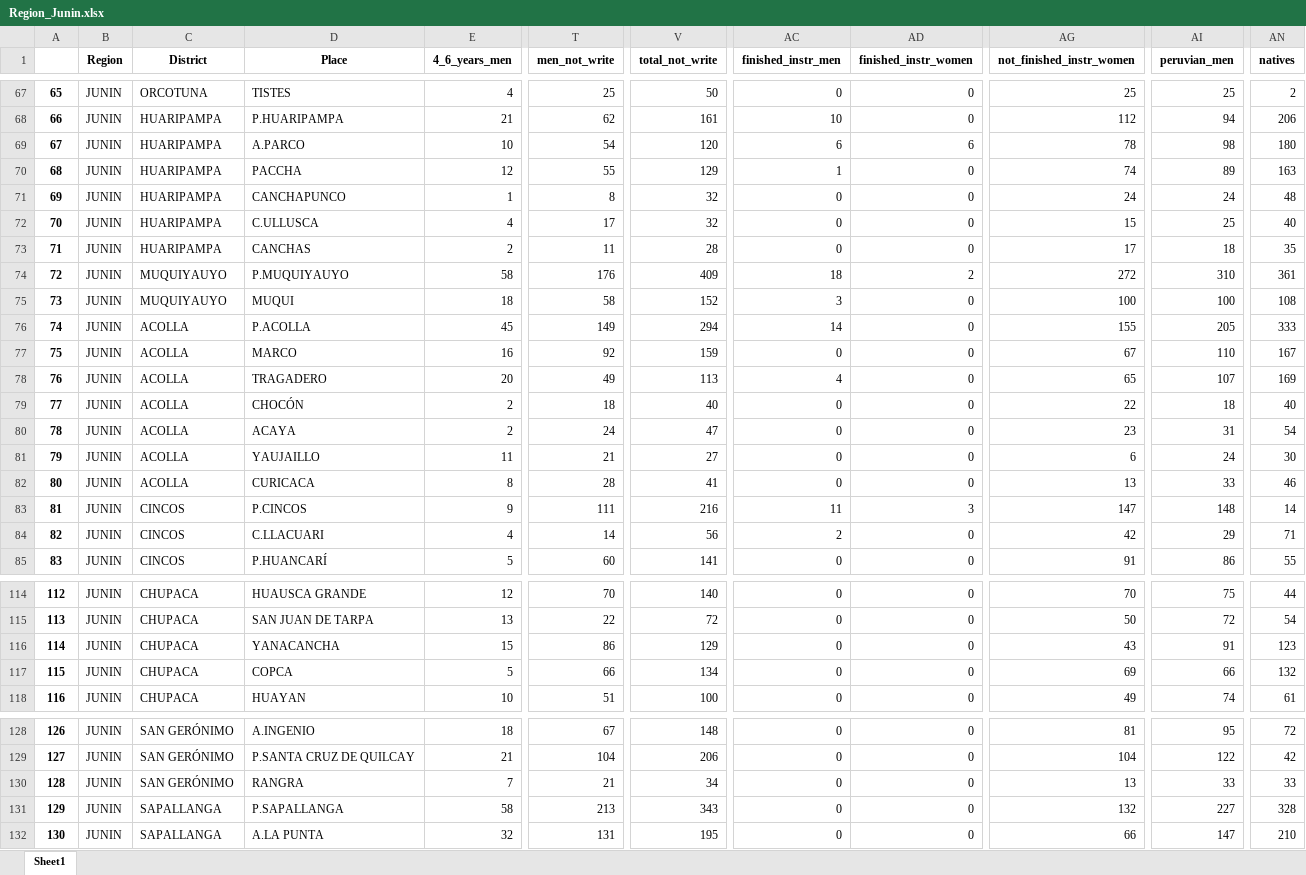
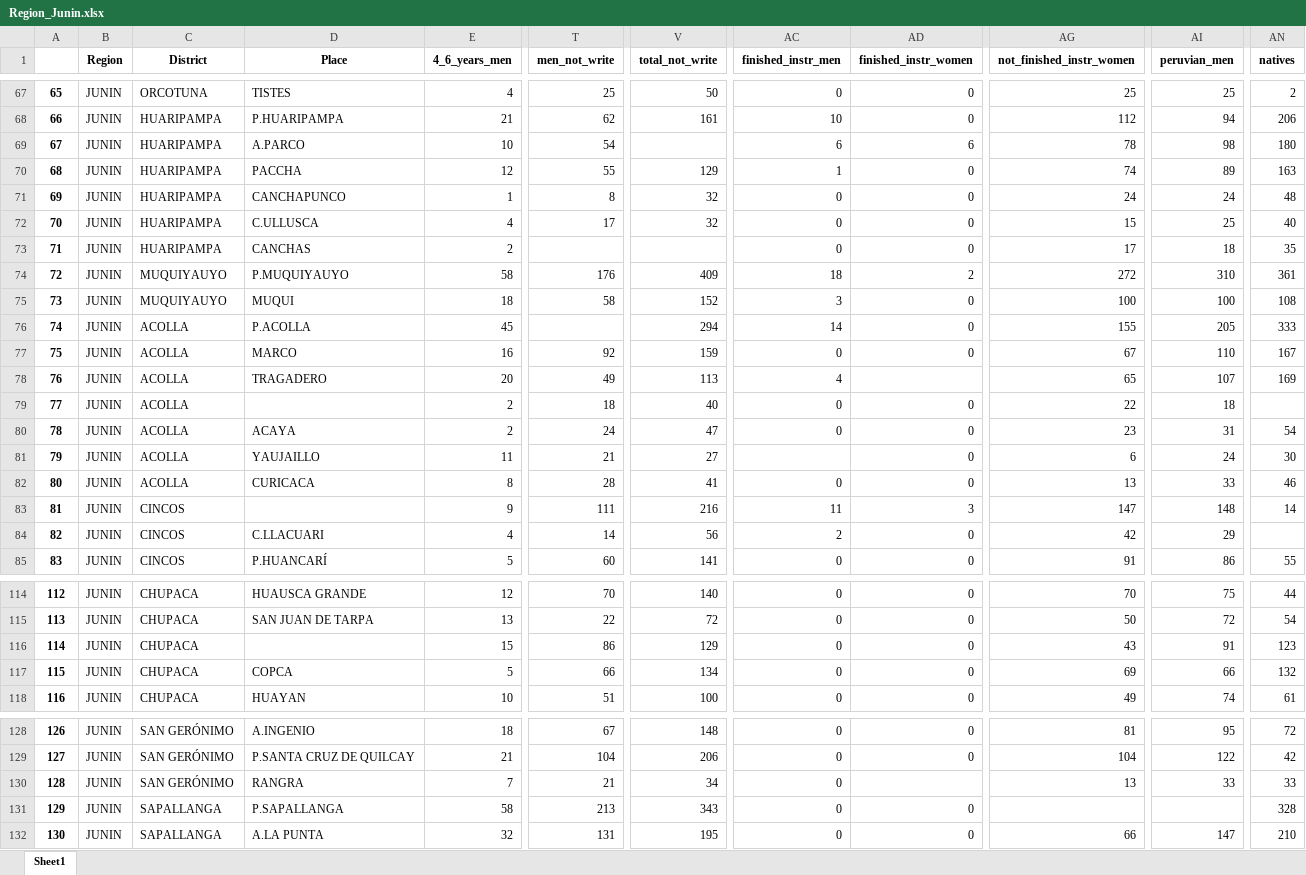
Before and after one commit to Robertopucp/1ECO35_2022_2, an Excel workbook: data/Region_Junin.xlsx, sheet Sheet1, drawn as a sheet; only a part is shown, gaps mark what is left out; values as stored, in another font and other column widths than the file's, no borders; the diff covers the shown part only; the diff names each change by its address in the sheet, - before the commit and + after, or states it on an @@ line.

```diff
--- a/data/Region_Junin.xlsx (sheet Sheet1)
+++ b/data/Region_Junin.xlsx (sheet Sheet1)
-V69 (total_not_write): 120
+V69 (total_not_write): (empty)
-T73 (men_not_write): 11
+T73 (men_not_write): (empty)
-V73 (total_not_write): 28
+V73 (total_not_write): (empty)
-T76 (men_not_write): 149
+T76 (men_not_write): (empty)
-AD78 (finished_instr_women): 0
+AD78 (finished_instr_women): (empty)
-D79 (Place): CHOCÓN
+D79 (Place): (empty)
-AN79 (natives): 40
+AN79 (natives): (empty)
-AC81 (finished_instr_men): 0
+AC81 (finished_instr_men): (empty)
-D83 (Place): P.CINCOS
+D83 (Place): (empty)
-AN84 (natives): 71
+AN84 (natives): (empty)
-D116 (Place): YANACANCHA
+D116 (Place): (empty)
-AD130 (finished_instr_women): 0
+AD130 (finished_instr_women): (empty)
-AG131 (not_finished_instr_women): 132
+AG131 (not_finished_instr_women): (empty)
-AI131 (peruvian_men): 227
+AI131 (peruvian_men): (empty)
```
Also changed, not shown: 54 edited cells elsewhere in this sheet.
